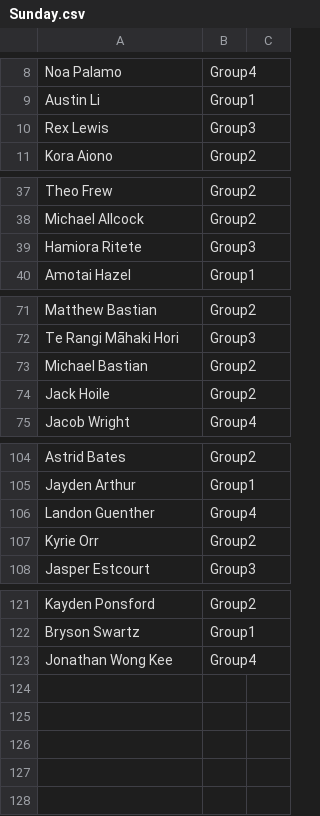
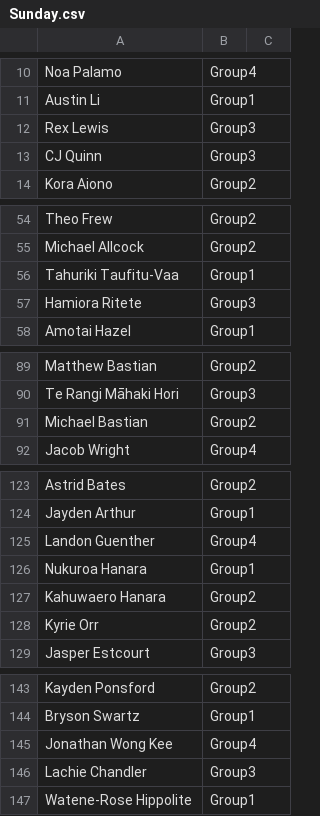
Before and after one commit to limonza/te-tai-hou-teams-2025, a CSV file: Sunday.csv, drawn as a sheet; only a part is shown, gaps mark what is left out; the diff covers the shown part only.

Commit message:
Update Sunday.csv with new and modified entries
Replaced the existing entries in Sunday.csv with updated names and groups, adding new entries while maintaining the original structure.

```diff
--- a/Sunday.csv
+++ b/Sunday.csv
@@ -10,2 +12,3 @@ Austin Li,Group1,
 Rex Lewis,Group3,
+CJ Quinn,Group3,
 Kora Aiono,Group2,
@@ -38,2 +55,3 @@ Theo Frew,Group2,
 Michael Allcock,Group2,
+Tahuriki Taufitu-Vaa,Group1,
 Hamiora Ritete,Group3,
@@ -73,3 +91,2 @@ Te Rangi Māhaki Hori,Group3,
 Michael Bastian,Group2,
-Jack Hoile,Group2,
 Jacob Wright,Group4,
@@ -106,2 +125,4 @@ Jayden Arthur,Group1,
 Landon Guenther,Group4,
+Nukuroa Hanara,Group1,
+Kahuwaero Hanara,Group2,
 Kyrie  Orr,Group2,
@@ -123 +145,3 @@ Bryson Swartz,Group1,
 Jonathan Wong Kee,Group4,
+Lachie Chandler,Group3,
+Watene-Rose Hippolite,Group1,
```
Also changed, not shown: 19 added rows elsewhere in this file.
